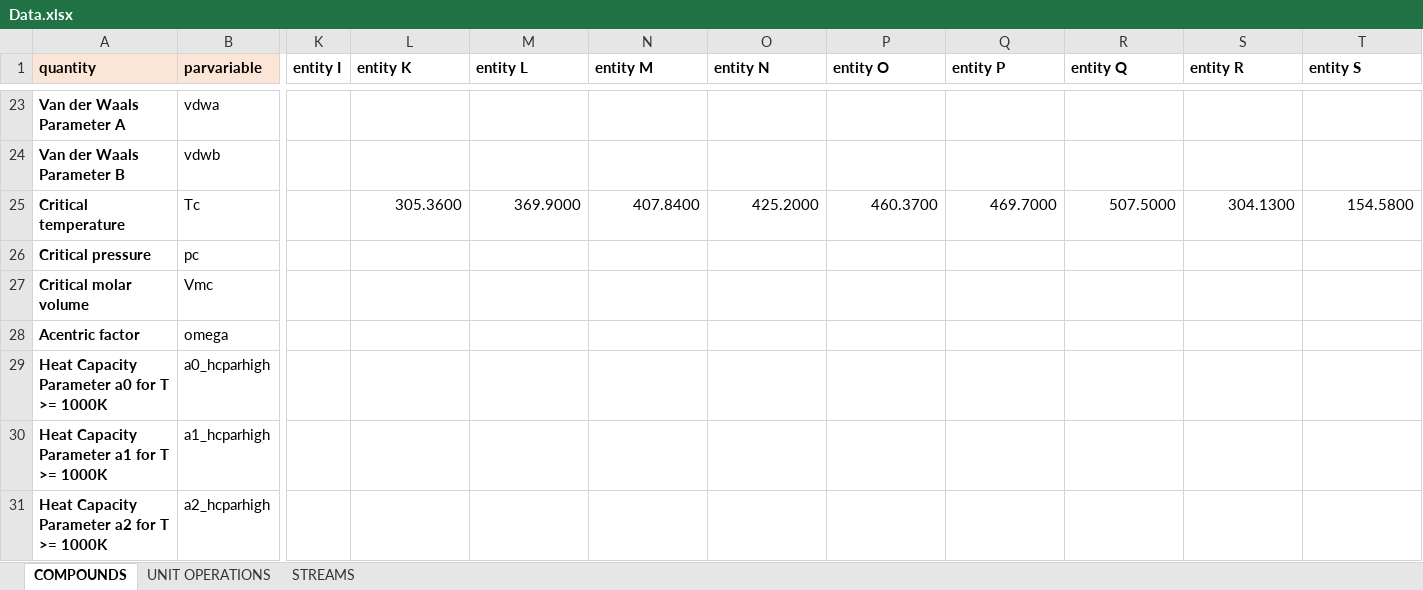
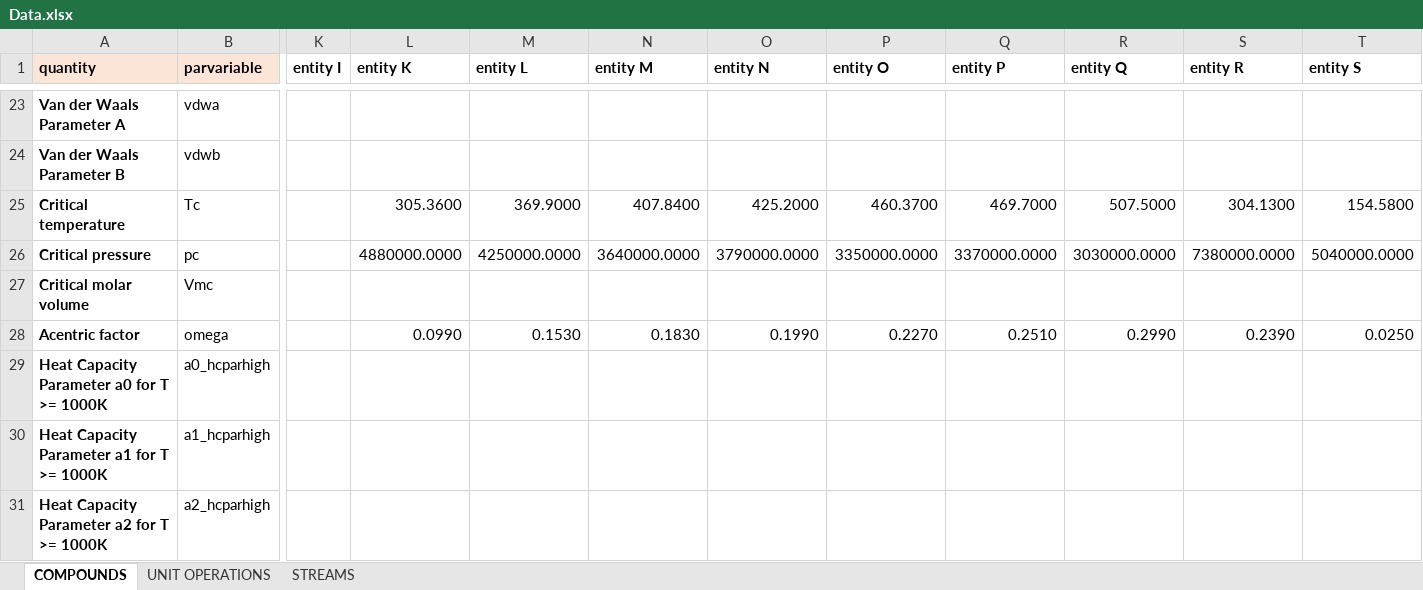
Before and after one commit to triceert/CS, an Excel workbook: MatlabWD/Data.xlsx, sheet COMPOUNDS, drawn as a sheet; only a part is shown, gaps mark what is left out; values as stored, in another font and other column widths than the file's, no borders; the diff names each change by its address in the sheet, - before the commit and + after, or states it on an @@ line.

Commit message:
Minor change

```diff
--- a/MatlabWD/Data.xlsx (sheet COMPOUNDS)
+++ b/MatlabWD/Data.xlsx (sheet COMPOUNDS)
-L26 (entity K): (empty)
+L26 (entity K): 4880000.0000
-M26 (entity L): (empty)
+M26 (entity L): 4250000.0000
-N26 (entity M): (empty)
+N26 (entity M): 3640000.0000
-O26 (entity N): (empty)
+O26 (entity N): 3790000.0000
-P26 (entity O): (empty)
+P26 (entity O): 3350000.0000
-Q26 (entity P): (empty)
+Q26 (entity P): 3370000.0000
-R26 (entity Q): (empty)
+R26 (entity Q): 3030000.0000
-S26 (entity R): (empty)
+S26 (entity R): 7380000.0000
-T26 (entity S): (empty)
+T26 (entity S): 5040000.0000
-L28 (entity K): (empty)
+L28 (entity K): 0.0990
-M28 (entity L): (empty)
+M28 (entity L): 0.1530
-N28 (entity M): (empty)
+N28 (entity M): 0.1830
-O28 (entity N): (empty)
+O28 (entity N): 0.1990
-P28 (entity O): (empty)
+P28 (entity O): 0.2270
-Q28 (entity P): (empty)
+Q28 (entity P): 0.2510
-R28 (entity Q): (empty)
+R28 (entity Q): 0.2990
-S28 (entity R): (empty)
+S28 (entity R): 0.2390
-T28 (entity S): (empty)
+T28 (entity S): 0.0250
```
Also changed, not shown: sheet UNIT OPERATIONS.
